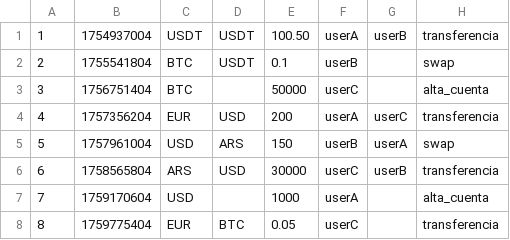
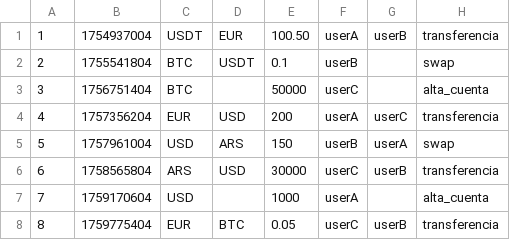
Before and after one commit to rochimgg/tp1-taller-ledger, a CSV file: priv/data/transacciones.csv, drawn as a sheet.

```diff
--- a/priv/data/transacciones.csv
+++ b/priv/data/transacciones.csv
@@ -1,2 +1,2 @@
-1;1754937004;USDT;USDT;100.50;userA;userB;transferencia
+1;1754937004;USDT;EUR;100.50;userA;userB;transferencia
 2;1755541804;BTC;USDT;0.1;userB;;swap
@@ -7,2 +7,2 @@
 7;1759170604;USD;;1000;userA;;alta_cuenta
-8;1759775404;EUR;BTC;0.05;userC;;transferencia
+8;1759775404;EUR;BTC;0.05;userC;userB;transferencia
```
Also changed, not shown: 6 other files.
